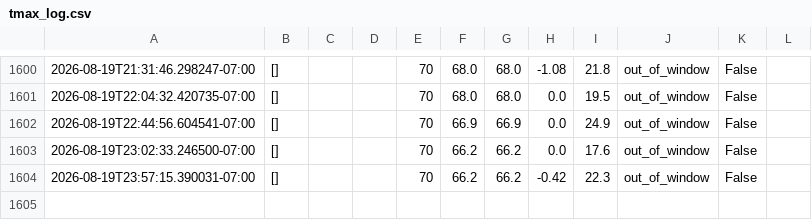
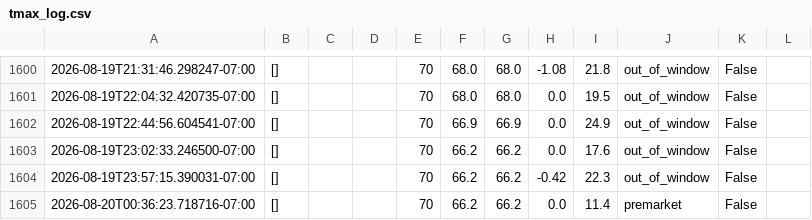
Before and after one commit to josemjuarez08-rgb/TMAX, a CSV file: tmax_log.csv, drawn as a sheet; only a part is shown, gaps mark what is left out; the diff names each change by its address in the sheet, - before the commit and + after, or states it on an @@ line.

```diff
--- a/tmax_log.csv
+++ b/tmax_log.csv
+row 1605: 2026-08-20T00:36:23.718716-07:00 | [] |  |  | 70 | 66.2 | 66.2 | 0.0 | 11.4 | premarket | False
```
